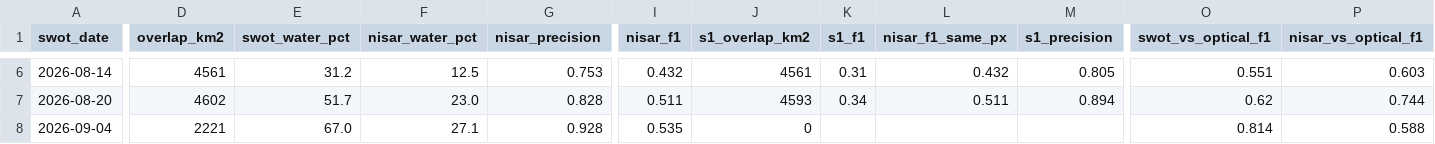
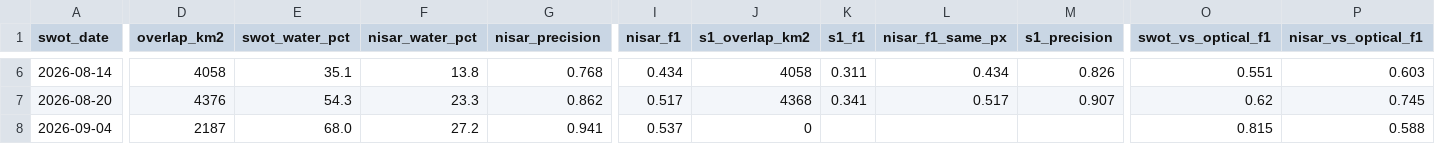
Before and after one commit to SkyRadar-org/skyradar-nisar, a CSV file: data/web/stats/vs_swot.csv, drawn as a sheet; only a part is shown, gaps mark what is left out; the diff covers the shown part only; the diff names each change by its address in the sheet, - before the commit and + after, or states it on an @@ line.

```diff
--- a/data/web/stats/vs_swot.csv
+++ b/data/web/stats/vs_swot.csv
-D6 (overlap_km2): 4561
+D6 (overlap_km2): 4058
-E6 (swot_water_pct): 31.2
+E6 (swot_water_pct): 35.1
-F6 (nisar_water_pct): 12.5
+F6 (nisar_water_pct): 13.8
-G6 (nisar_precision): 0.753
+G6 (nisar_precision): 0.768
-I6 (nisar_f1): 0.432
+I6 (nisar_f1): 0.434
-J6 (s1_overlap_km2): 4561
+J6 (s1_overlap_km2): 4058
-K6 (s1_f1): 0.31
+K6 (s1_f1): 0.311
-L6 (nisar_f1_same_px): 0.432
+L6 (nisar_f1_same_px): 0.434
-M6 (s1_precision): 0.805
+M6 (s1_precision): 0.826
-D7 (overlap_km2): 4602
+D7 (overlap_km2): 4376
-E7 (swot_water_pct): 51.7
+E7 (swot_water_pct): 54.3
-F7 (nisar_water_pct): 23.0
+F7 (nisar_water_pct): 23.3
-G7 (nisar_precision): 0.828
+G7 (nisar_precision): 0.862
-I7 (nisar_f1): 0.511
+I7 (nisar_f1): 0.517
-J7 (s1_overlap_km2): 4593
+J7 (s1_overlap_km2): 4368
-K7 (s1_f1): 0.34
+K7 (s1_f1): 0.341
-L7 (nisar_f1_same_px): 0.511
+L7 (nisar_f1_same_px): 0.517
-M7 (s1_precision): 0.894
+M7 (s1_precision): 0.907
-P7 (nisar_vs_optical_f1): 0.744
+P7 (nisar_vs_optical_f1): 0.745
-D8 (overlap_km2): 2221
+D8 (overlap_km2): 2187
-E8 (swot_water_pct): 67.0
+E8 (swot_water_pct): 68.0
-F8 (nisar_water_pct): 27.1
+F8 (nisar_water_pct): 27.2
-G8 (nisar_precision): 0.928
+G8 (nisar_precision): 0.941
-I8 (nisar_f1): 0.535
+I8 (nisar_f1): 0.537
-O8 (swot_vs_optical_f1): 0.814
+O8 (swot_vs_optical_f1): 0.815
```
Also changed, not shown: 88 edited cells elsewhere in this file, 18 other files.
